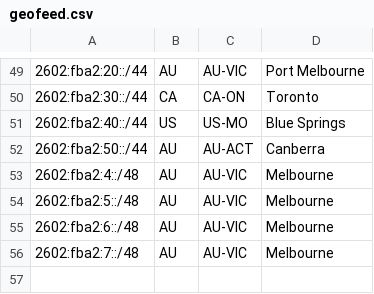
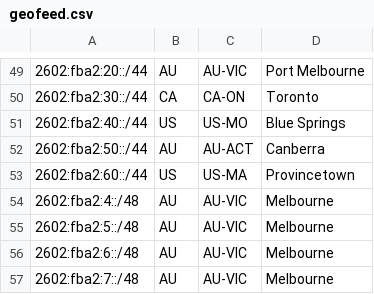
Before and after one commit to Chromatic-Garden-Sites/beakonet, a CSV file: netinfo/geofeed.csv, drawn as a sheet; only a part is shown, gaps mark what is left out; the diff names each change by its address in the sheet, - before the commit and + after, or states it on an @@ line.

Commit message:
Add fba2:60 to provincetown MA

```diff
--- a/netinfo/geofeed.csv
+++ b/netinfo/geofeed.csv
+row 53: 2602:fba2:60::/44 | US | US-MA | Provincetown
```
